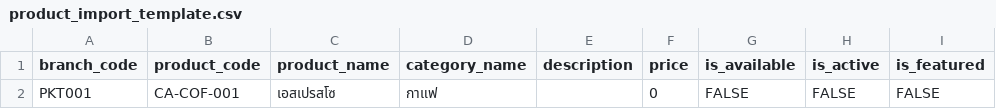
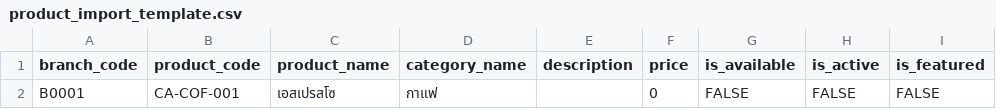
Before and after one commit to cafe-order-web-admin-portal/Line-Order, a CSV file: product_import_template.csv, drawn as a sheet; only a part is shown; the diff names each change by its address in the sheet, - before the commit and + after, or states it on an @@ line.

```diff
--- a/product_import_template.csv
+++ b/product_import_template.csv
-A2 (branch_code): PKT001
+A2 (branch_code): B0001
```
Also changed, not shown: 5 other files.
